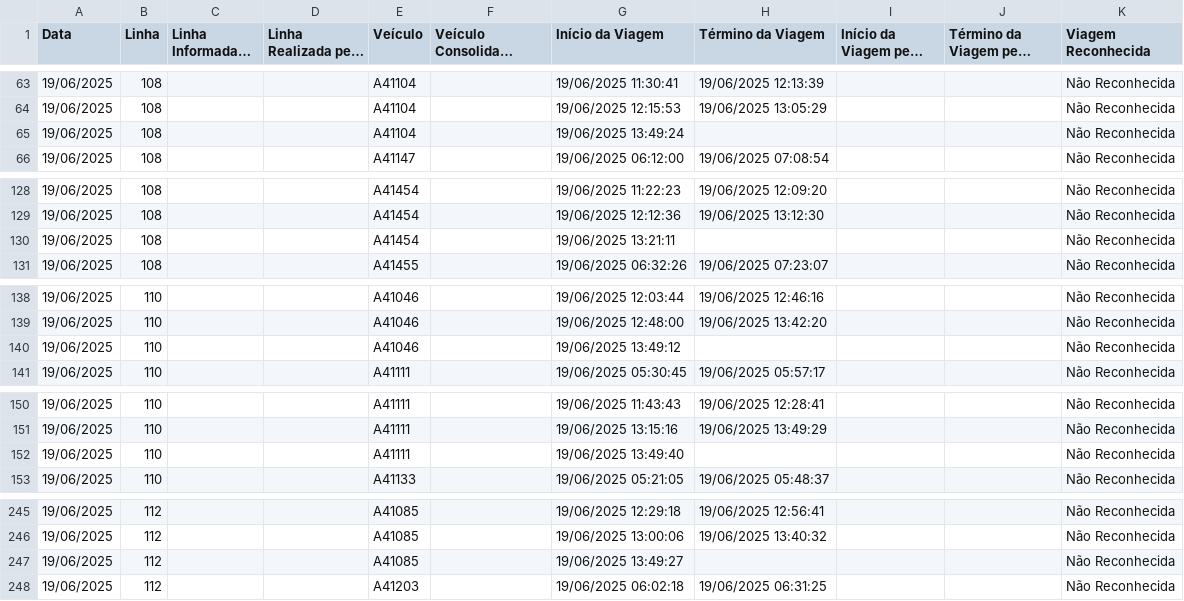
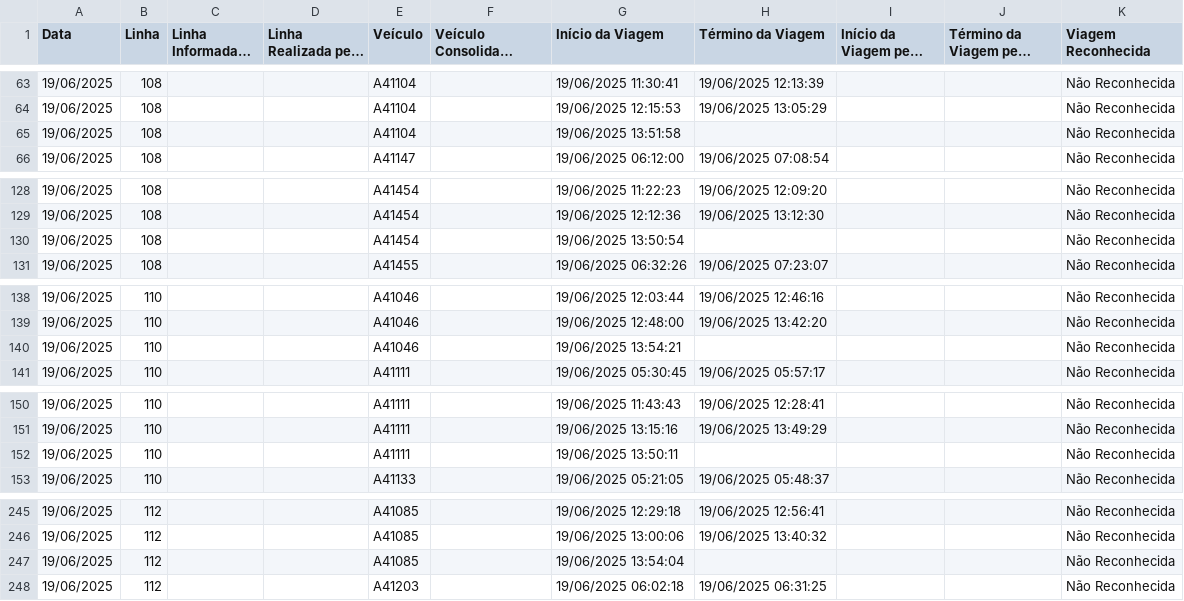
Before and after one commit to schuabi/painel_gps, a CSV file: dados/dados_gps.csv, drawn as a sheet; only a part is shown, gaps mark what is left out; long unchanged cells end in …; the diff covers the shown part only.

```diff
--- a/dados/dados_gps.csv
+++ b/dados/dados_gps.csv
@@ -64,3 +64,3 @@
 19/06/2025;108;;;A41104;;19/06/2025 12:15:53;19/06/2025 13:05:29;;;Não Reconhecida
-19/06/2025;108;;;A41104;;19/06/2025 13:49:24;;;;Não Reconhecida
+19/06/2025;108;;;A41104;;19/06/2025 13:51:58;;;;Não Reconhecida
 19/06/2025;108;;;A41147;;19/06/2025 06:12:00;19/06/2025 07:08:54;;;Não Reconhecida
@@ -129,3 +129,3 @@
 19/06/2025;108;;;A41454;;19/06/2025 12:12:36;19/06/2025 13:12:30;;;Não Reconhecida
-19/06/2025;108;;;A41454;;19/06/2025 13:21:11;;;;Não Reconhecida
+19/06/2025;108;;;A41454;;19/06/2025 13:50:54;;;;Não Reconhecida
 19/06/2025;108;;;A41455;;19/06/2025 06:32:26;19/06/2025 07:23:07;;;Não Reconhecida
@@ -139,3 +139,3 @@
 19/06/2025;110;;;A41046;;19/06/2025 12:48:00;19/06/2025 13:42:20;;;Não Reconhecida
-19/06/2025;110;;;A41046;;19/06/2025 13:49:12;;;;Não Reconhecida
+19/06/2025;110;;;A41046;;19/06/2025 13:54:21;;;;Não Reconhecida
 19/06/2025;110;;;A41111;;19/06/2025 05:30:45;19/06/2025 05:57:17;;;Não Reconhecida
@@ -151,3 +151,3 @@
 19/06/2025;110;;;A41111;;19/06/2025 13:15:16;19/06/2025 13:49:29;;;Não Reconhecida
-19/06/2025;110;;;A41111;;19/06/2025 13:49:40;;;;Não Reconhecida
+19/06/2025;110;;;A41111;;19/06/2025 13:50:11;;;;Não Reconhecida
 19/06/2025;110;;;A41133;;19/06/2025 05:21:05;19/06/2025 05:48:37;;;Não Reconhecida
@@ -246,3 +246,3 @@
 19/06/2025;112;;;A41085;;19/06/2025 13:00:06;19/06/2025 13:40:32;;;Não Reconhecida
-19/06/2025;112;;;A41085;;19/06/2025 13:49:27;;;;Não Reconhecida
+19/06/2025;112;;;A41085;;19/06/2025 13:54:04;;;;Não Reconhecida
 19/06/2025;112;;;A41203;;19/06/2025 06:02:18;19/06/2025 06:31:25;;;Não Reconhecida
```
Also changed, not shown: 3 added rows and 15 edited cells elsewhere in this file.
